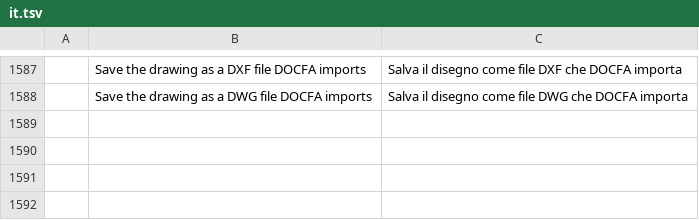
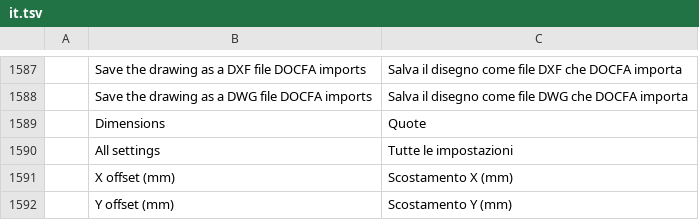
Before and after one commit to KvasFan/cadcraft, a TSV file: crates/ui-egui/src/i18n/it.tsv, drawn as a sheet; only a part is shown, gaps mark what is left out; the diff names each change by its address in the sheet, - before the commit and + after, or states it on an @@ line.

```diff
--- a/crates/ui-egui/src/i18n/it.tsv
+++ b/crates/ui-egui/src/i18n/it.tsv
+row 1589:  | Dimensions | Quote
+row 1590:  | All settings | Tutte le impostazioni
+row 1591:  | X offset (mm) | Scostamento X (mm)
+row 1592:  | Y offset (mm) | Scostamento Y (mm)
```
Also changed, not shown: crates/ui-egui/src/i18n/uk.tsv, 2 other files.
